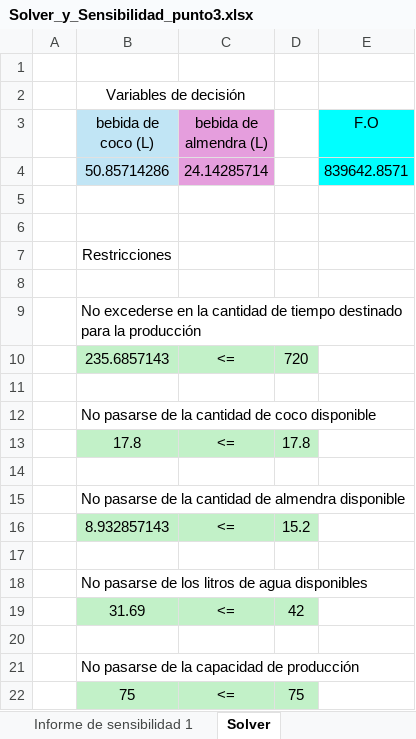
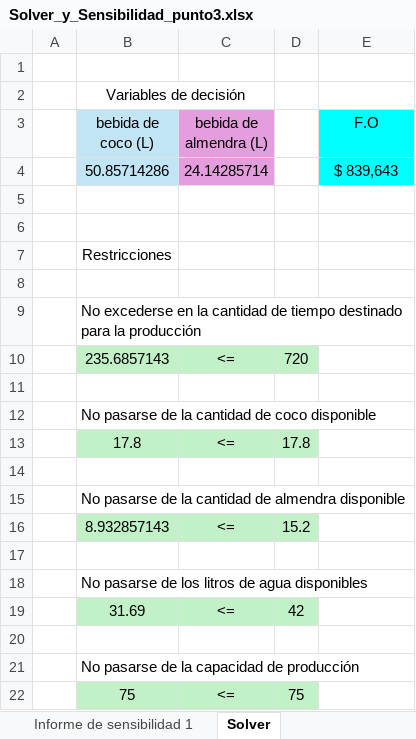
Before and after one commit to juanjomurillo12/Entrenamiento3, an Excel workbook: Solver_y_Sensibilidad_punto3.xlsx, sheet Solver, drawn as a sheet; values as stored, in another font and other column widths than the file's, no borders; the diff names each change by its address in the sheet, - before the commit and + after, or states it on an @@ line.

```diff
--- a/Solver_y_Sensibilidad_punto3.xlsx (sheet Solver)
+++ b/Solver_y_Sensibilidad_punto3.xlsx (sheet Solver)
-E4 (F.O): 839642.8571
+E4 (F.O): $ 839,643
```
Also changed, not shown: Excel-Punto2_Carga_De_datos.xlsx, 2 other files.
